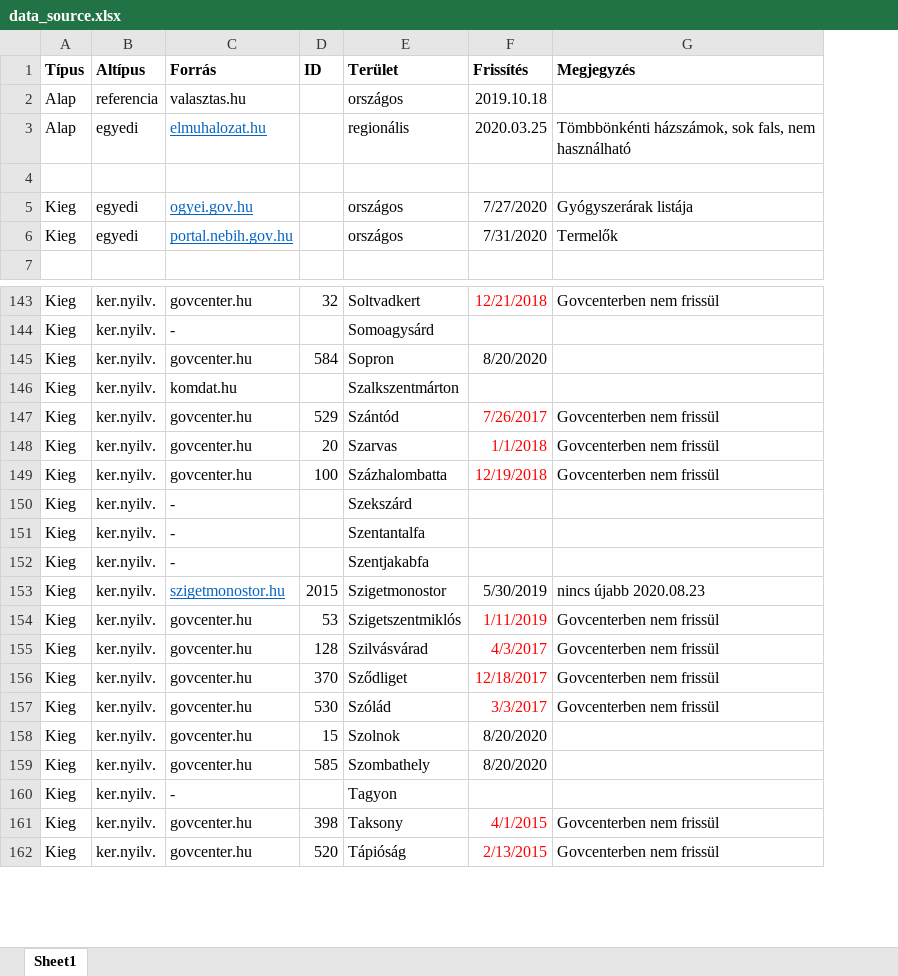
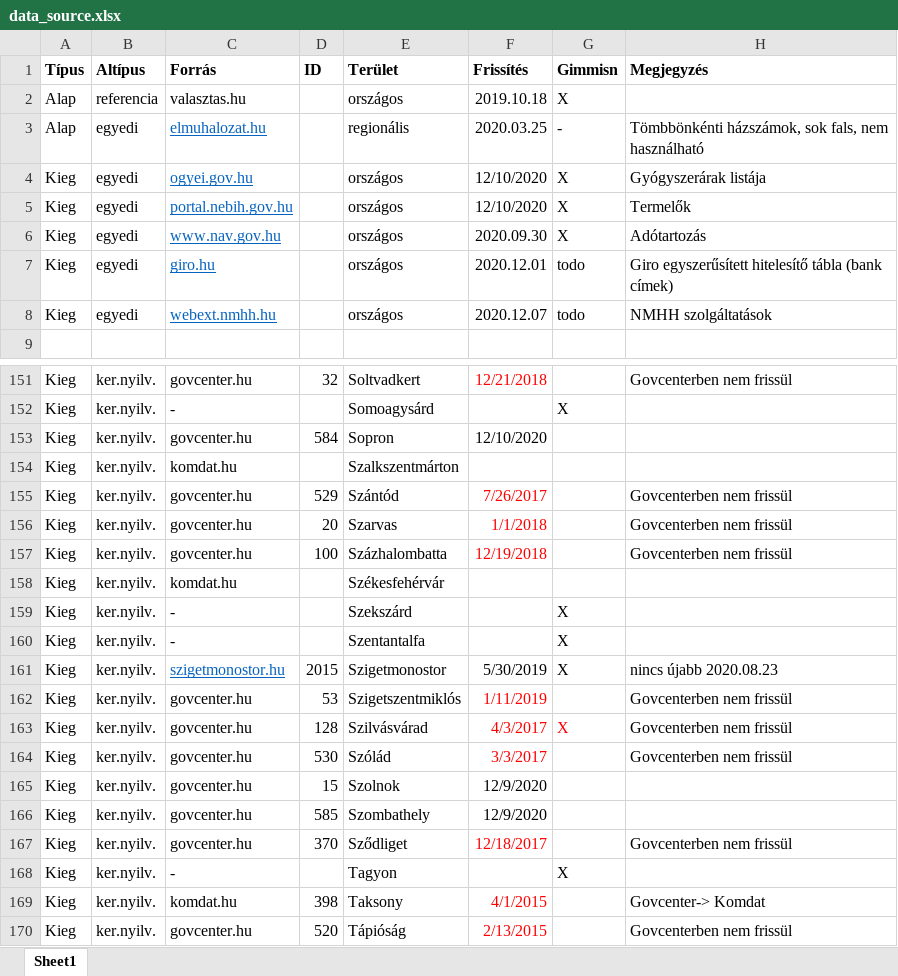
Before and after one commit to vasony/osm-gimmisn-reference, an Excel workbook: data_source.xlsx, sheet Sheet1, drawn as a sheet; only a part is shown, gaps mark what is left out; values as stored, in another font and other column widths than the file's, no borders; removed rows and columns are numbered as before the commit, all else as after; the diff covers the shown part only; the diff names each change by its address in the sheet, - before the commit and + after, or states it on an @@ line.

```diff
--- a/data_source.xlsx (sheet Sheet1)
+++ b/data_source.xlsx (sheet Sheet1)
+column G (Gimmisn), rows 2-5: X | - | X | X; row 152: X; rows 159-163: X | X | X |  | X; row 168: X
-row 4: (empty)
-F4 (Frissítés): 7/27/2020
+F4 (Frissítés): 12/10/2020
-F5 (Frissítés): 7/31/2020
+F5 (Frissítés): 12/10/2020
+row 6: Kieg | egyedi | www.nav.gov.hu |  | országos | 2020.09.30 | X | Adótartozás
+row 7: Kieg | egyedi | giro.hu |  | országos | 2020.12.01 | todo | Giro egyszerűsített hitelesítő tábla (bank címek)
+row 8: Kieg | egyedi | webext.nmhh.hu |  | országos | 2020.12.07 | todo | NMHH szolgáltatások
-F153 (Frissítés): 8/20/2020
+F153 (Frissítés): 12/10/2020
+row 158: Kieg | ker.nyilv. | komdat.hu |  | Székesfehérvár
-row 152: Kieg | ker.nyilv. | - |  | Szentjakabfa
@@ row 157 moved to row 164: Kieg @@
+row 165: Kieg | ker.nyilv. | govcenter.hu | 15 | Szolnok | 12/9/2020
+row 166: Kieg | ker.nyilv. | govcenter.hu | 585 | Szombathely | 12/9/2020
-row 158: Kieg | ker.nyilv. | govcenter.hu | 15 | Szolnok | 8/20/2020
-row 159: Kieg | ker.nyilv. | govcenter.hu | 585 | Szombathely | 8/20/2020
-C169 (Forrás): govcenter.hu
+C169 (Forrás): komdat.hu
-H169 (Megjegyzés): Govcenterben nem frissül
+H169 (Megjegyzés): Govcenter-> Komdat
```
Also changed, not shown: 7 added rows, 49 edited cells and cell formats elsewhere in this sheet, 9 other files.
